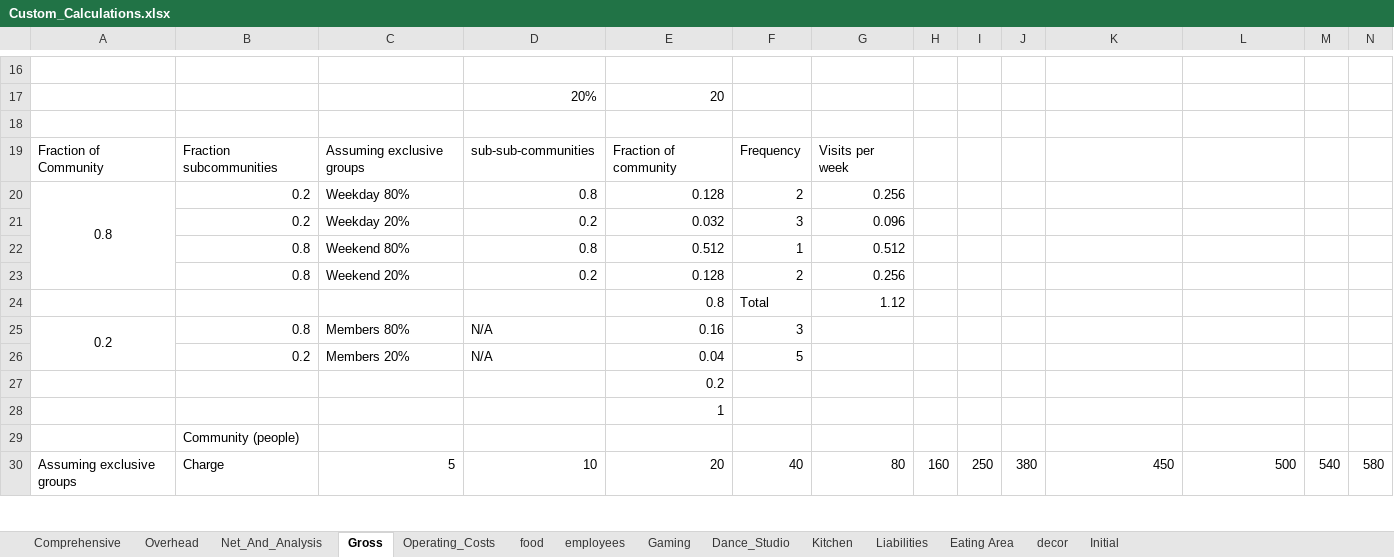
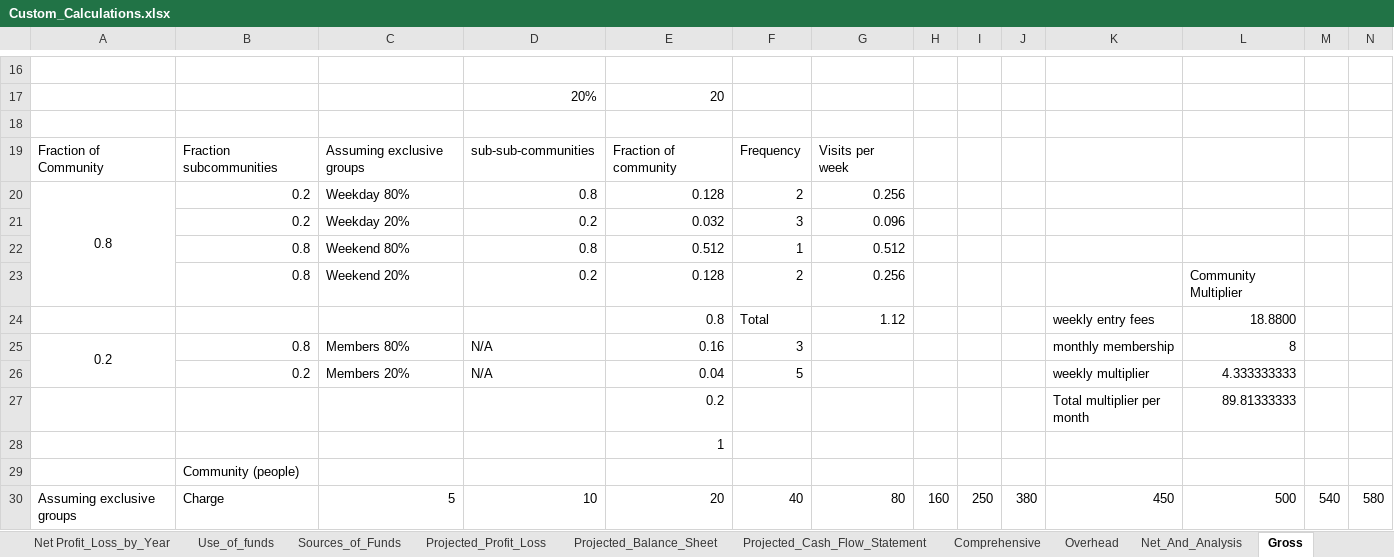
Before and after one commit to tieje/dogen, an Excel workbook: Finances/Custom_Calculations.xlsx, sheet Gross, drawn as a sheet; only a part is shown, gaps mark what is left out; values as stored, in another font and other column widths than the file's, no borders; removed rows and columns are numbered as before the commit, all else as after; the diff names each change by its address in the sheet, - before the commit and + after, or states it on an @@ line.

Commit message:
created projections based on 5 % increase scenarios over three years

```diff
--- a/Finances/Custom_Calculations.xlsx (sheet Gross)
+++ b/Finances/Custom_Calculations.xlsx (sheet Gross)
+sheet tab: Net Profit_Loss_by_Year
+sheet tab: Use_of_funds
+sheet tab: Sources_of_Funds
+sheet tab: Projected_Profit_Loss
+sheet tab: Projected_Balance_Sheet
+sheet tab: Projected_Cash_Flow_Statement
-L23: (empty)
+L23: Community Multiplier
-K24: (empty)
+K24: weekly entry fees
-L24: (empty)
+L24: 18.8800
-K25: (empty)
+K25: monthly membership
-L25: (empty)
+L25: 8
-K26: (empty)
+K26: weekly multiplier
-L26: (empty)
+L26: 4.333333333
-row 27:  |  |  |  | 0.2
+row 27:  |  |  |  | 0.2 |  |  |  |  |  | Total multiplier per month | 89.81333333
```
Also changed, not shown: other sheet tabs.
